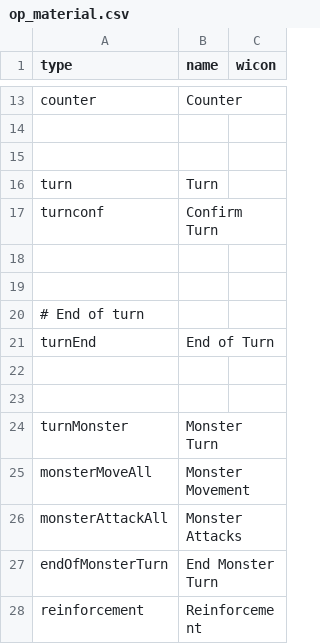
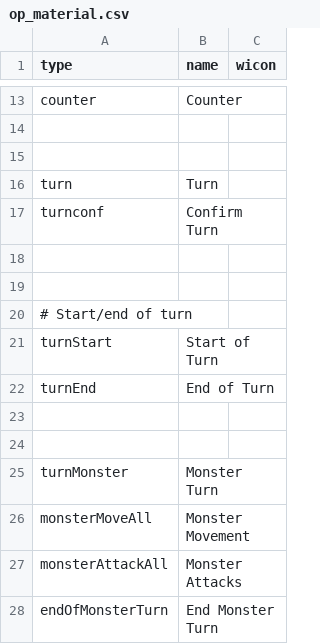
Before and after one commit to elaskavaia/bga-fate, a CSV file: misc/op_material.csv, drawn as a sheet; only a part is shown, gaps mark what is left out; the shorter side is filled out with more unchanged rows.

```diff
--- a/misc/op_material.csv
+++ b/misc/op_material.csv
@@ -19,3 +19,4 @@ turnconf|Confirm Turn
 
-# End of turn
+# Start/end of turn
+turnStart|Start of Turn
 turnEnd|End of Turn
```
Also changed, not shown: 7 other files.
